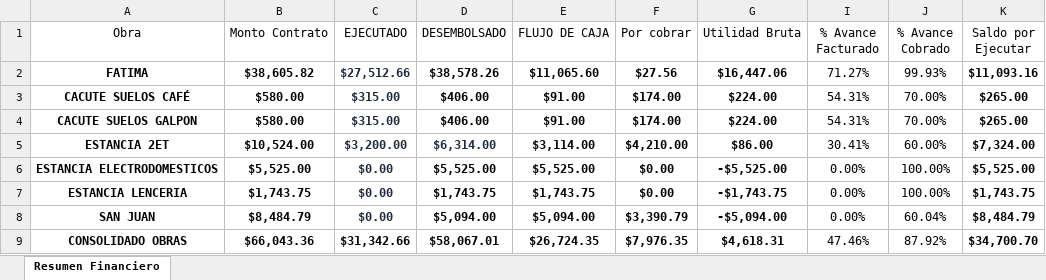
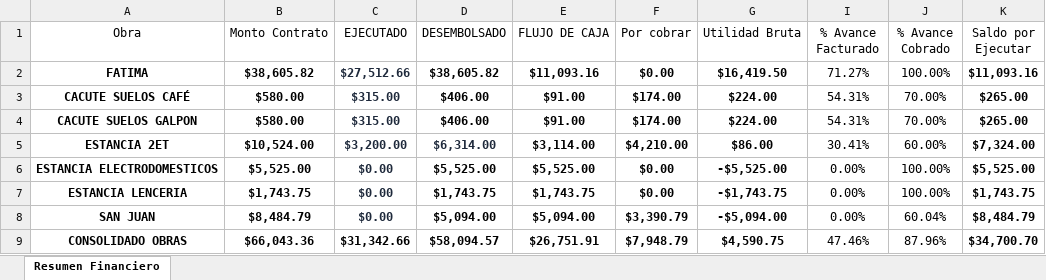
Before and after one commit to Alexander71133/dashboard-obras, an Excel workbook: Datos/Gestion Proyecto Fatima.xlsx, sheet Resumen Financiero, drawn as a sheet; values as stored, in another font and other column widths than the file's, no borders; the diff names each change by its address in the sheet, - before the commit and + after, or states it on an @@ line.

Commit message:
Actualizacion de datos financieros en Excel

```diff
--- a/Datos/Gestion Proyecto Fatima.xlsx (sheet Resumen Financiero)
+++ b/Datos/Gestion Proyecto Fatima.xlsx (sheet Resumen Financiero)
-D2 (DESEMBOLSADO): $38,578.26
+D2 (DESEMBOLSADO): $38,605.82
-E2 (FLUJO DE CAJA): $11,065.60
+E2 (FLUJO DE CAJA): $11,093.16
-F2 (Por cobrar): $27.56
+F2 (Por cobrar): $0.00
-G2 (Utilidad Bruta): $16,447.06
+G2 (Utilidad Bruta): $16,419.50
-J2 (% Avance Cobrado): 99.93%
+J2 (% Avance Cobrado): 100.00%
-D9 (DESEMBOLSADO): $58,067.01
+D9 (DESEMBOLSADO): $58,094.57
-E9 (FLUJO DE CAJA): $26,724.35
+E9 (FLUJO DE CAJA): $26,751.91
-F9 (Por cobrar): $7,976.35
+F9 (Por cobrar): $7,948.79
-G9 (Utilidad Bruta): $4,618.31
+G9 (Utilidad Bruta): $4,590.75
-J9 (% Avance Cobrado): 87.92%
+J9 (% Avance Cobrado): 87.96%
```
Also changed, not shown: hidden cells, 2 other files.
